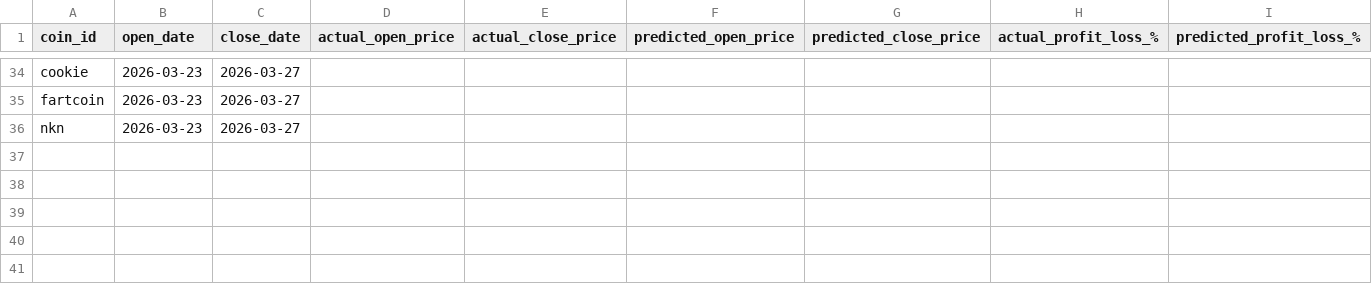
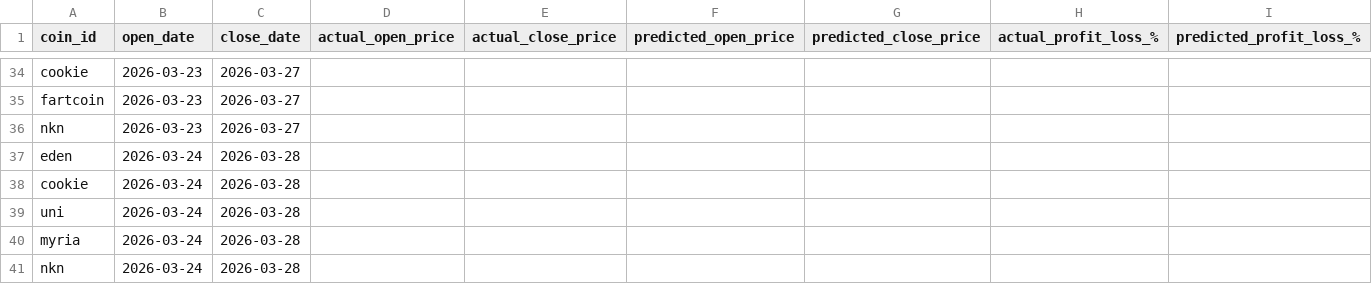
Before and after one commit to tamonashroy/price-prediction-app, a CSV file: positions_actual_vs_predicted.csv, drawn as a sheet; only a part is shown, gaps mark what is left out; the diff names each change by its address in the sheet, - before the commit and + after, or states it on an @@ line.

```diff
--- a/positions_actual_vs_predicted.csv
+++ b/positions_actual_vs_predicted.csv
+row 37: eden | 2026-03-24 | 2026-03-28
+row 38: cookie | 2026-03-24 | 2026-03-28
+row 39: uni | 2026-03-24 | 2026-03-28
+row 40: myria | 2026-03-24 | 2026-03-28
+row 41: nkn | 2026-03-24 | 2026-03-28
```
Also changed, not shown: batch_5day_predictions.csv, batch_last5_actual_vs_predicted.csv, 2 other files.
